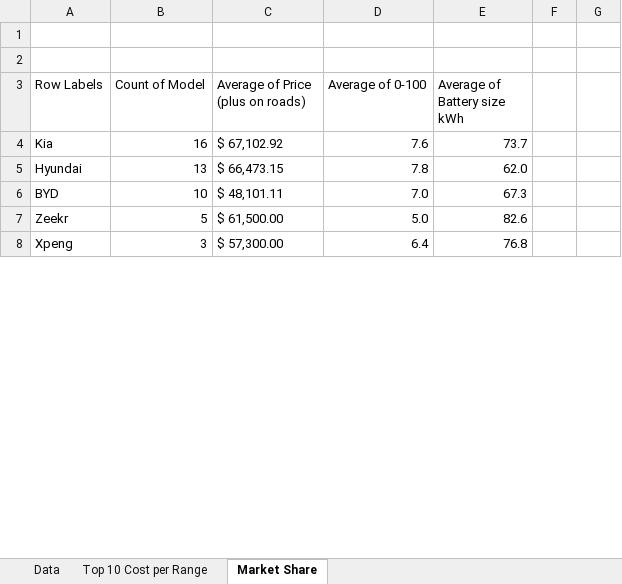
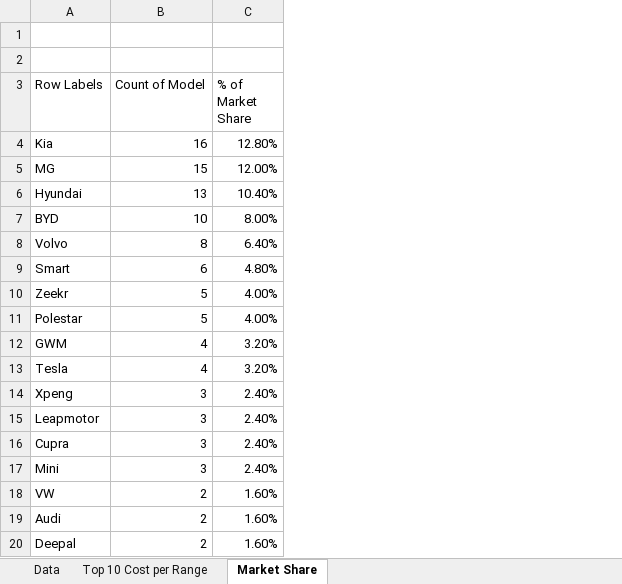
Before and after one commit to daryl-san/Australia-EV-Analysis, an Excel workbook: EV_Data_Analysis.xlsx, sheet Market Share, drawn as a sheet; only a part is shown; values as stored, in another font and other column widths than the file's, no borders; charts and pictures not drawn; removed rows and columns are numbered as before the commit, all else as after; the diff covers the shown part only; the diff names each change by its address in the sheet, - before the commit and + after, or states it on an @@ line.

Commit message:
Fixed Market Share tab
as per title ^

```diff
--- a/EV_Data_Analysis.xlsx (sheet Market Share)
+++ b/EV_Data_Analysis.xlsx (sheet Market Share)
-column C (Average of Price (plus on roads)), rows 4-8: $ 67,102.92 | $ 66,473.15 | $ 48,101.11 | $ 61,500.00 | $ 57,300.00
-column D (Average of 0-100), rows 4-8: 7.6 | 7.8 | 7.0 | 5.0 | 6.4
-column E (Average of Battery size kWh), rows 4-8: 73.7 | 62.0 | 67.3 | 82.6 | 76.8
-column F, empty
-column G, empty
+column C (% of Market Share), row 4: 12.80%; rows 6-7: 10.40% | 8.00%; row 10: 4.00%; row 14: 2.40%
+row 5: MG | 15 | 12.00%
+row 8: Volvo | 8 | 6.40%
+row 9: Smart | 6 | 4.80%
+row 11: Polestar | 5 | 4.00%
+row 12: GWM | 4 | 3.20%
+row 13: Tesla | 4 | 3.20%
+row 15: Leapmotor | 3 | 2.40%
+row 16: Cupra | 3 | 2.40%
+row 17: Mini | 3 | 2.40%
+row 18: VW | 2 | 1.60%
+row 19: Audi | 2 | 1.60%
+row 20: Deepal | 2 | 1.60%
```
Also changed, not shown: 12 added rows, 6 removed rows and 1 edited cell elsewhere in this sheet, charts or pictures.
